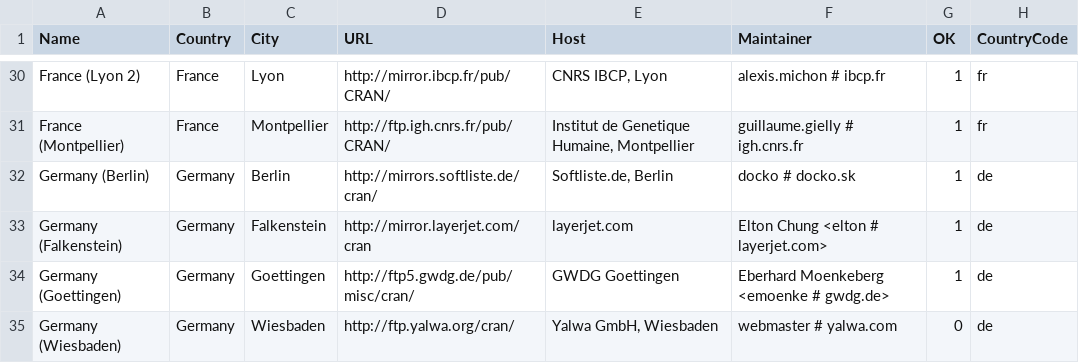
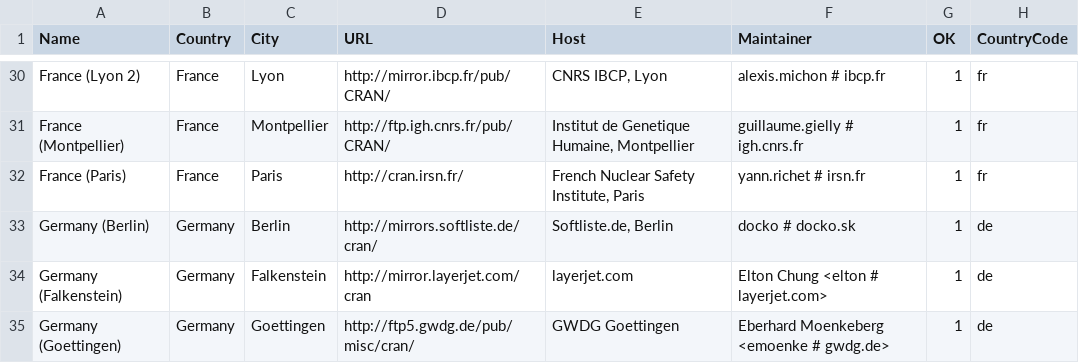
Before and after one commit to t-kalinowski/r-svn-formatted, a CSV file: doc/CRAN_mirrors.csv, drawn as a sheet; only a part is shown, gaps mark what is left out; the shorter side is filled out with more unchanged rows; the diff names each change by its address in the sheet, - before the commit and + after, or states it on an @@ line.

Commit message:
new mirror in Paris
git-svn-id: https://svn.r-project.org/R/trunk@61580 00db46b3-68df-0310-9c12-caf00c1e9a41

```diff
--- a/doc/CRAN_mirrors.csv
+++ b/doc/CRAN_mirrors.csv
+row 32: France (Paris) | France | Paris | http://cran.irsn.fr/ | French Nuclear Safety Institute, Paris | yann.richet # irsn.fr | 1 | fr
```
